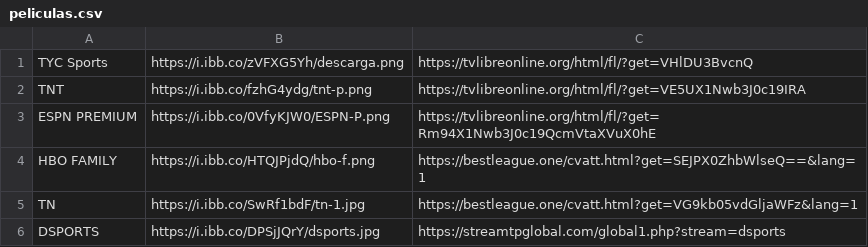
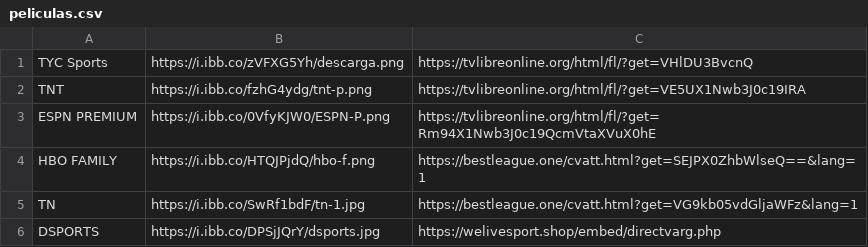
Before and after one commit to itptvfede/peliculas-m3u, a CSV file: peliculas.csv, drawn as a sheet.

Commit message:
Update peliculas.csv

```diff
--- a/peliculas.csv
+++ b/peliculas.csv
@@ -5,2 +5,2 @@ HBO FAMILY,https://i.ibb.co/HTQJPjdQ/hbo-f.png,https://bestleague.one/cvatt.html
 TN,https://i.ibb.co/SwRf1bdF/tn-1.jpg,https://bestleague.one/cvatt.html?get=VG9kb05vdGljaWFz&lang=1
-DSPORTS,https://i.ibb.co/DPSjJQrY/dsports.jpg,https://streamtpglobal.com/global1.php?stream=dsports
+DSPORTS,https://i.ibb.co/DPSjJQrY/dsports.jpg,https://welivesport.shop/embed/directvarg.php
```
